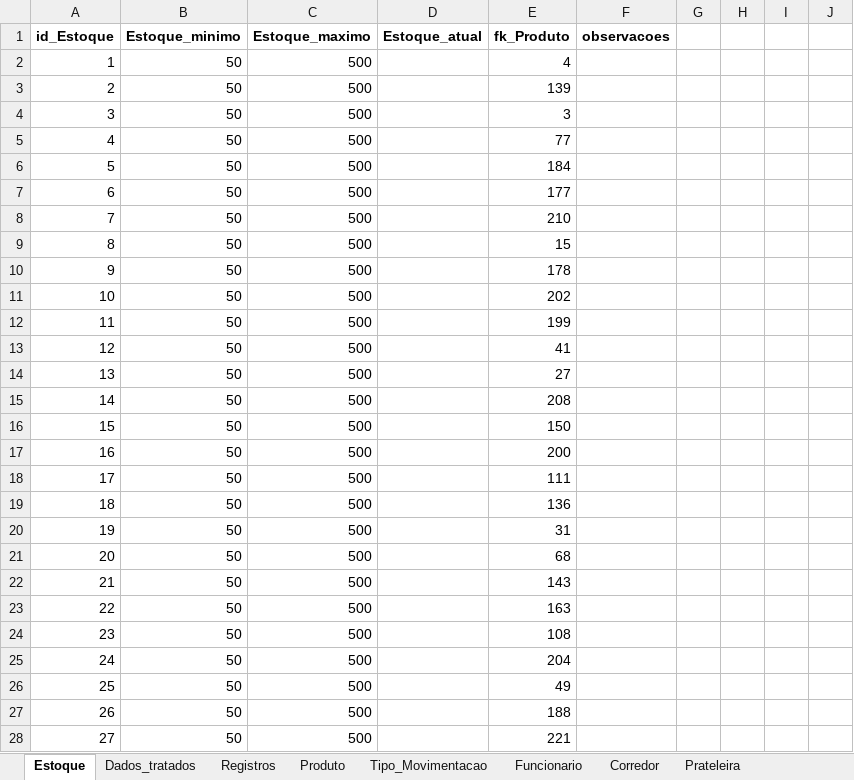
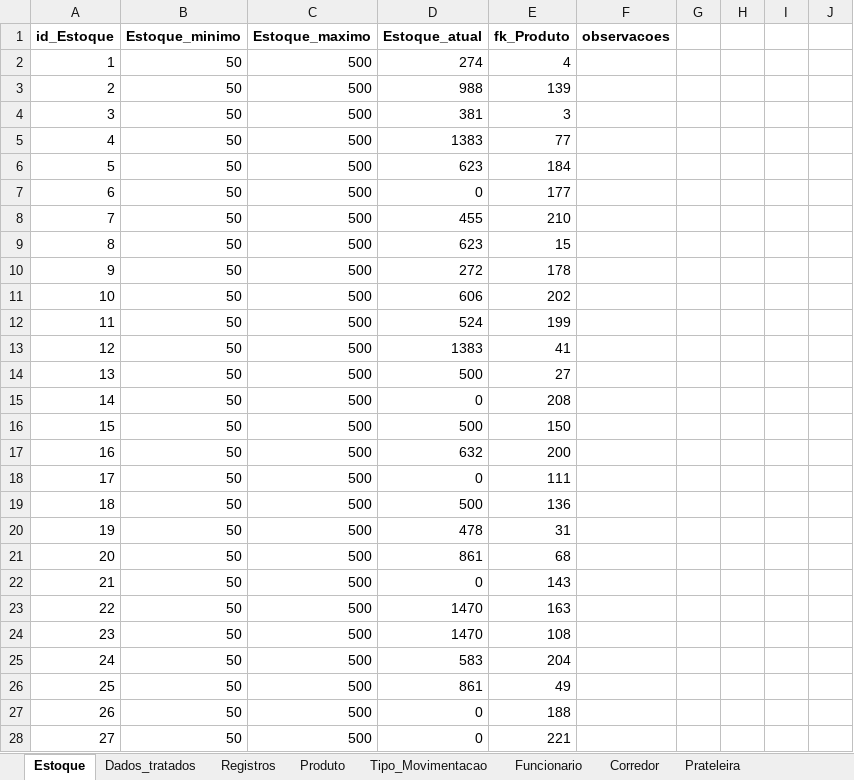
Before and after one commit to Lucas-Lunim/ProjetoIntegrador, an Excel workbook: Dados_tratados_registros_preenchido.xlsx, sheet Estoque, drawn as a sheet; only a part is shown; values as stored, in another font and other column widths than the file's, no borders; the diff covers the shown part only; the diff names each change by its address in the sheet, - before the commit and + after, or states it on an @@ line.

```diff
--- a/Dados_tratados_registros_preenchido.xlsx (sheet Estoque)
+++ b/Dados_tratados_registros_preenchido.xlsx (sheet Estoque)
-D2 (Estoque_atual): (empty)
+D2 (Estoque_atual): 274
-D3 (Estoque_atual): (empty)
+D3 (Estoque_atual): 988
-D4 (Estoque_atual): (empty)
+D4 (Estoque_atual): 381
-D5 (Estoque_atual): (empty)
+D5 (Estoque_atual): 1383
-D6 (Estoque_atual): (empty)
+D6 (Estoque_atual): 623
-D7 (Estoque_atual): (empty)
+D7 (Estoque_atual): 0
-D8 (Estoque_atual): (empty)
+D8 (Estoque_atual): 455
-D9 (Estoque_atual): (empty)
+D9 (Estoque_atual): 623
-D10 (Estoque_atual): (empty)
+D10 (Estoque_atual): 272
-D11 (Estoque_atual): (empty)
+D11 (Estoque_atual): 606
-D12 (Estoque_atual): (empty)
+D12 (Estoque_atual): 524
-D13 (Estoque_atual): (empty)
+D13 (Estoque_atual): 1383
-D14 (Estoque_atual): (empty)
+D14 (Estoque_atual): 500
-D15 (Estoque_atual): (empty)
+D15 (Estoque_atual): 0
-D16 (Estoque_atual): (empty)
+D16 (Estoque_atual): 500
-D17 (Estoque_atual): (empty)
+D17 (Estoque_atual): 632
-D18 (Estoque_atual): (empty)
+D18 (Estoque_atual): 0
-D19 (Estoque_atual): (empty)
+D19 (Estoque_atual): 500
-D20 (Estoque_atual): (empty)
+D20 (Estoque_atual): 478
-D21 (Estoque_atual): (empty)
+D21 (Estoque_atual): 861
-D22 (Estoque_atual): (empty)
+D22 (Estoque_atual): 0
-D23:D24 (Estoque_atual): (empty)
+D23:D24 (Estoque_atual): 1470
-D25 (Estoque_atual): (empty)
+D25 (Estoque_atual): 583
-D26 (Estoque_atual): (empty)
+D26 (Estoque_atual): 861
-D27:D28 (Estoque_atual): (empty)
+D27:D28 (Estoque_atual): 0
```
Also changed, not shown: 59 edited cells elsewhere in this sheet, hidden cells, 3 other files.
